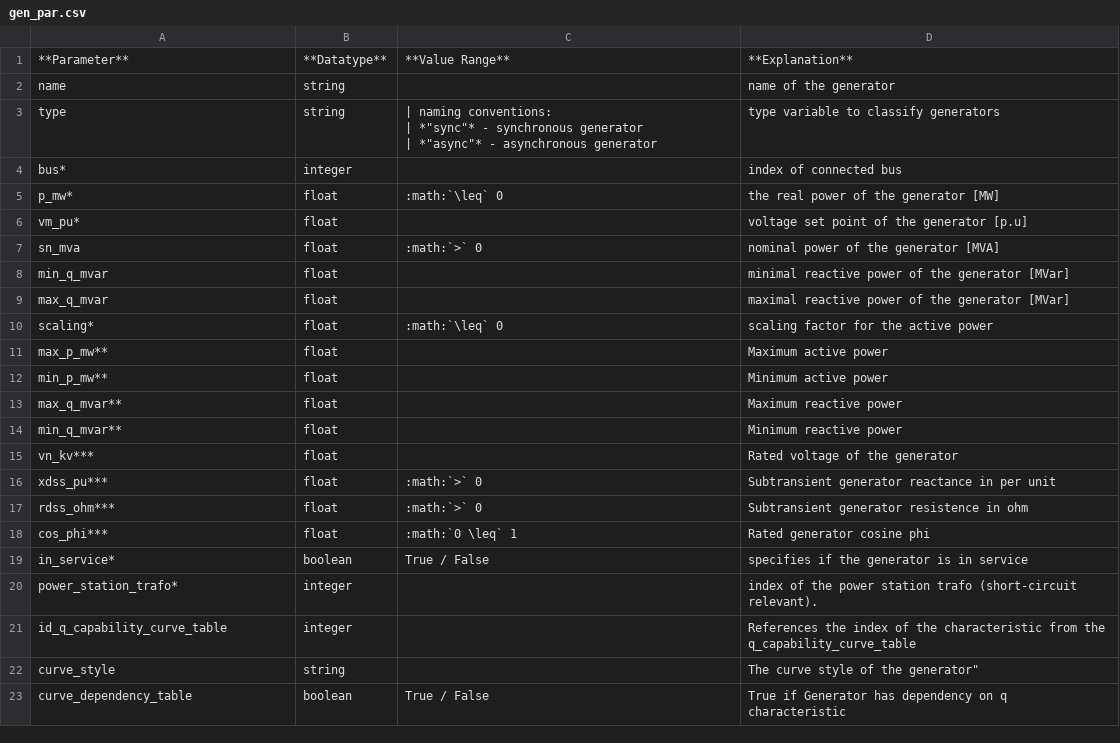
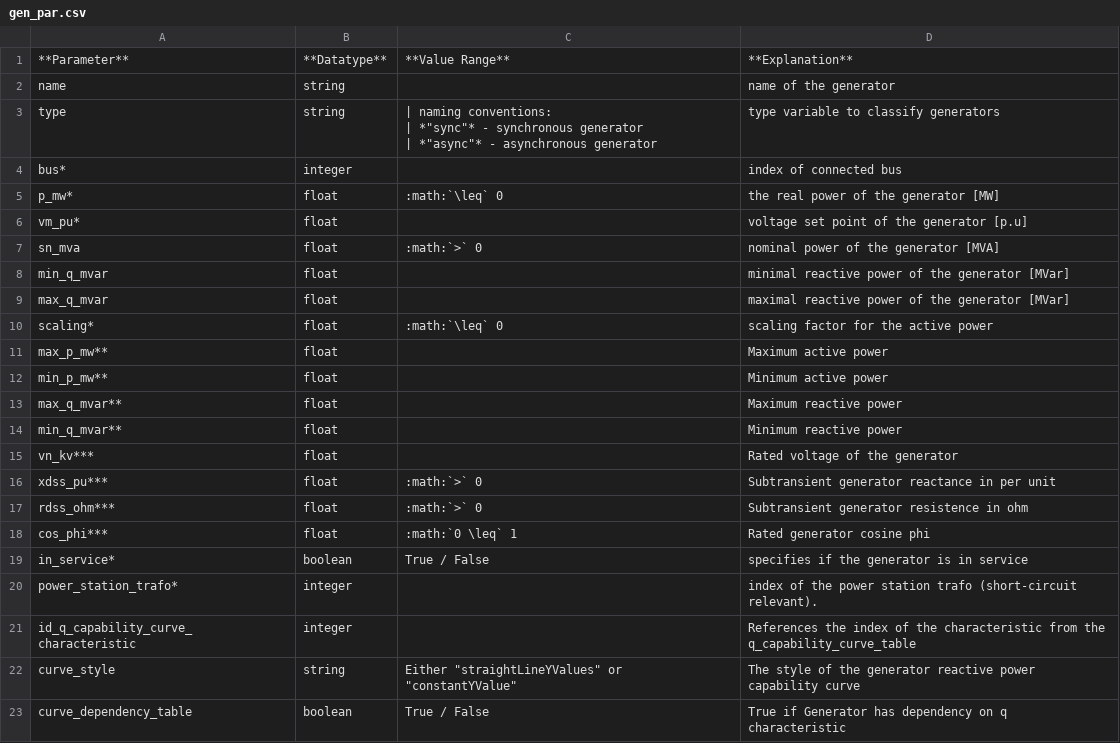
Before and after one commit to JakobKirschner/pandapower, a CSV file: doc/elements/gen_par.csv, drawn as a sheet.

```diff
--- a/doc/elements/gen_par.csv
+++ b/doc/elements/gen_par.csv
@@ -23,4 +23,4 @@ in_service*;boolean;True / False;specifies if the generator is in service
 power_station_trafo*;integer;;index of the power station trafo (short-circuit relevant).
-id_q_capability_curve_table;integer;;References the index of the characteristic from the q_capability_curve_table
-curve_style;string;;The curve style of the generator"
+id_q_capability_curve_characteristic;integer;;References the index of the characteristic from the q_capability_curve_table
+curve_style;string;Either "straightLineYValues" or "constantYValue";The style of the generator reactive power capability curve
 curve_dependency_table;boolean;True / False;True if Generator has dependency on q characteristic
```
Also changed, not shown: doc/elements/sgen_par.csv, 11 other files.
